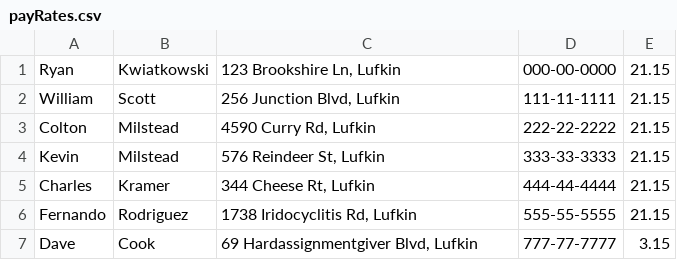
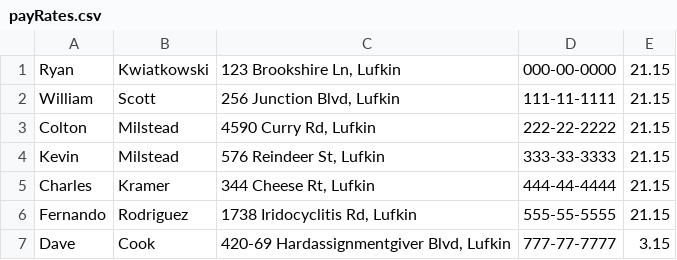
Before and after one commit to VeritableBoquetOfCheeses/323-Data-Files, a CSV file: payRates.csv, drawn as a sheet.

```diff
--- a/payRates.csv
+++ b/payRates.csv
@@ -6,2 +6,2 @@ Charles,Kramer,"344 Cheese Rt, Lufkin",444-44-4444,21.15
 Fernando,Rodriguez,"1738 Iridocyclitis Rd, Lufkin",555-55-5555,21.15
-Dave ,Cook,"69 Hardassignmentgiver Blvd, Lufkin",777-77-7777,3.15
+Dave ,Cook,"420-69 Hardassignmentgiver Blvd, Lufkin",777-77-7777,3.15
```
Also changed, not shown: 1 other file.
